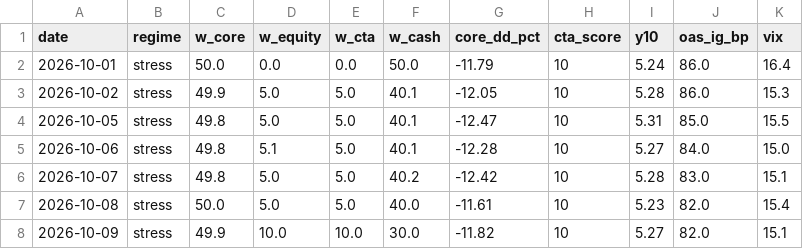
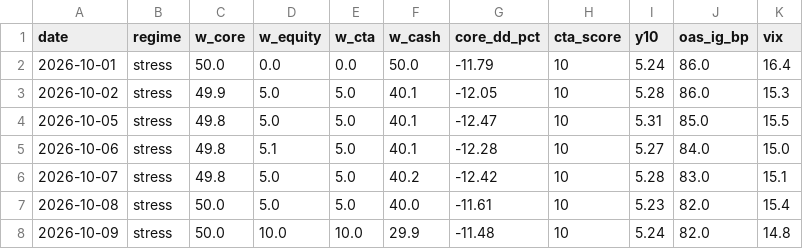
Before and after one commit to Lorun/market-signals, a CSV file: data/history.csv, drawn as a sheet.

```diff
--- a/data/history.csv
+++ b/data/history.csv
@@ -7,2 +7,2 @@ date,regime,w_core,w_equity,w_cta,w_cash,core_dd_pct,cta_score,y10,oas_ig_bp,vix
 2026-10-08,stress,50.0,5.0,5.0,40.0,-11.61,10,5.23,82.0,15.4
-2026-10-09,stress,49.9,10.0,10.0,30.0,-11.82,10,5.27,82.0,15.1
+2026-10-09,stress,50.0,10.0,10.0,29.9,-11.48,10,5.24,82.0,14.8
```
Also changed, not shown: 1 other file.
